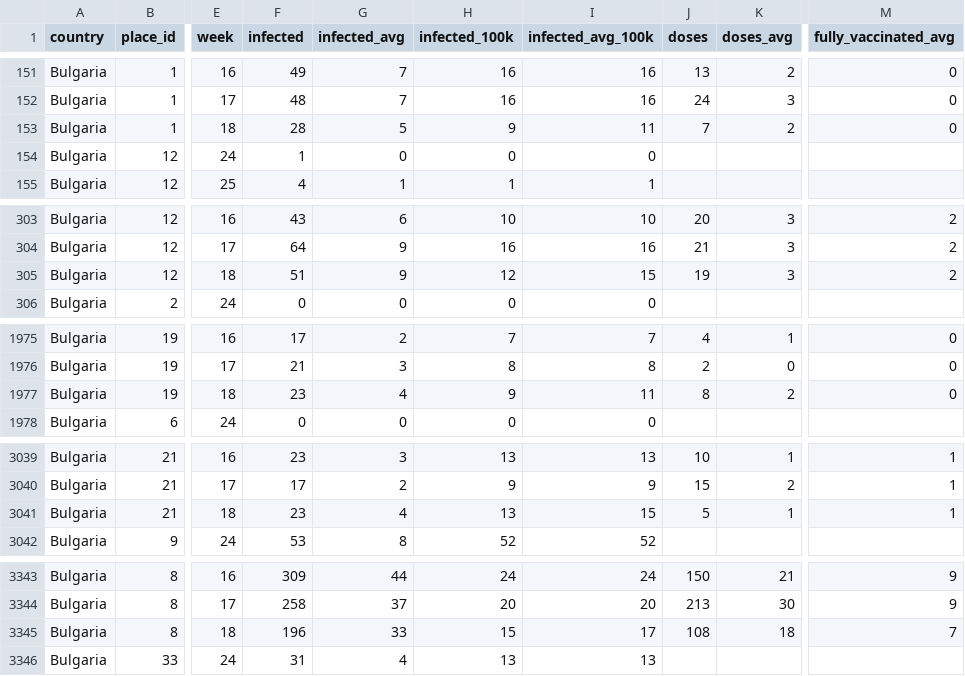
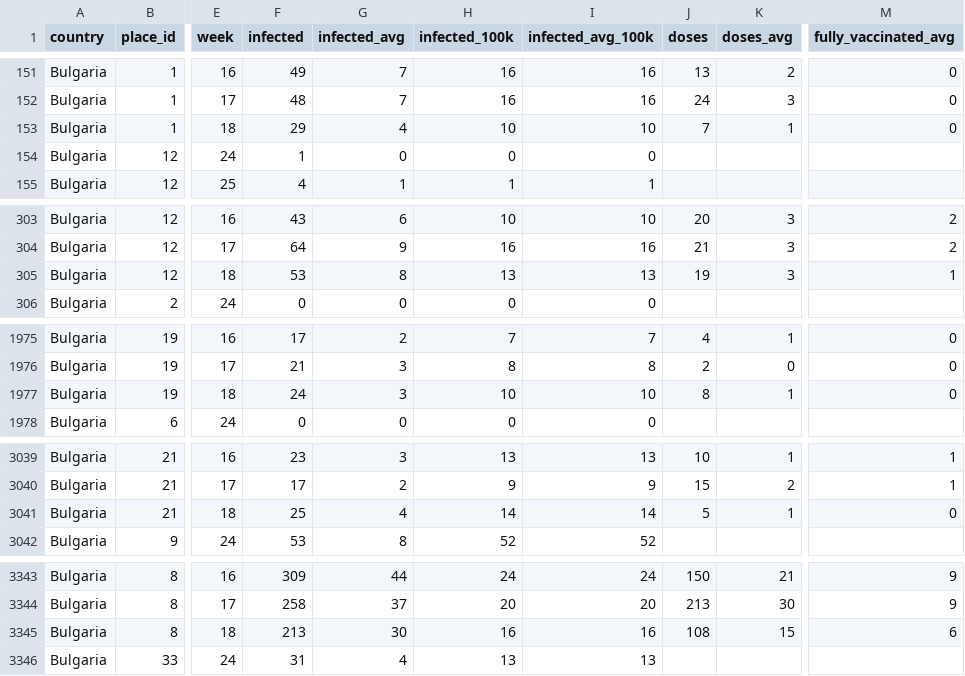
Before and after one commit to COVID-19-Bulgaria/covid-database, a CSV file: Bulgaria/WeekPlacesCasesDataset.csv, drawn as a sheet; only a part is shown, gaps mark what is left out; the diff covers the shown part only; the diff names each change by its address in the sheet, - before the commit and + after, or states it on an @@ line.

```diff
--- a/Bulgaria/WeekPlacesCasesDataset.csv
+++ b/Bulgaria/WeekPlacesCasesDataset.csv
-F153 (infected): 28
+F153 (infected): 29
-G153 (infected_avg): 5
+G153 (infected_avg): 4
-H153 (infected_100k): 9
+H153 (infected_100k): 10
-I153 (infected_avg_100k): 11
+I153 (infected_avg_100k): 10
-K153 (doses_avg): 2
+K153 (doses_avg): 1
-F305 (infected): 51
+F305 (infected): 53
-G305 (infected_avg): 9
+G305 (infected_avg): 8
-H305 (infected_100k): 12
+H305 (infected_100k): 13
-I305 (infected_avg_100k): 15
+I305 (infected_avg_100k): 13
-M305 (fully_vaccinated_avg): 2
+M305 (fully_vaccinated_avg): 1
-F1977 (infected): 23
+F1977 (infected): 24
-G1977 (infected_avg): 4
+G1977 (infected_avg): 3
-H1977 (infected_100k): 9
+H1977 (infected_100k): 10
-I1977 (infected_avg_100k): 11
+I1977 (infected_avg_100k): 10
-K1977 (doses_avg): 2
+K1977 (doses_avg): 1
-F3041 (infected): 23
+F3041 (infected): 25
-H3041 (infected_100k): 13
+H3041 (infected_100k): 14
-I3041 (infected_avg_100k): 15
+I3041 (infected_avg_100k): 14
-M3041 (fully_vaccinated_avg): 1
+M3041 (fully_vaccinated_avg): 0
-F3345 (infected): 196
+F3345 (infected): 213
-G3345 (infected_avg): 33
+G3345 (infected_avg): 30
-H3345 (infected_100k): 15
+H3345 (infected_100k): 16
-I3345 (infected_avg_100k): 17
+I3345 (infected_avg_100k): 16
-K3345 (doses_avg): 18
+K3345 (doses_avg): 15
-M3345 (fully_vaccinated_avg): 7
+M3345 (fully_vaccinated_avg): 6
```
Also changed, not shown: 41 edited cells elsewhere in this file, Bulgaria/RollingBiWeeklyPlacesCasesDataset.csv, 3 other files.
